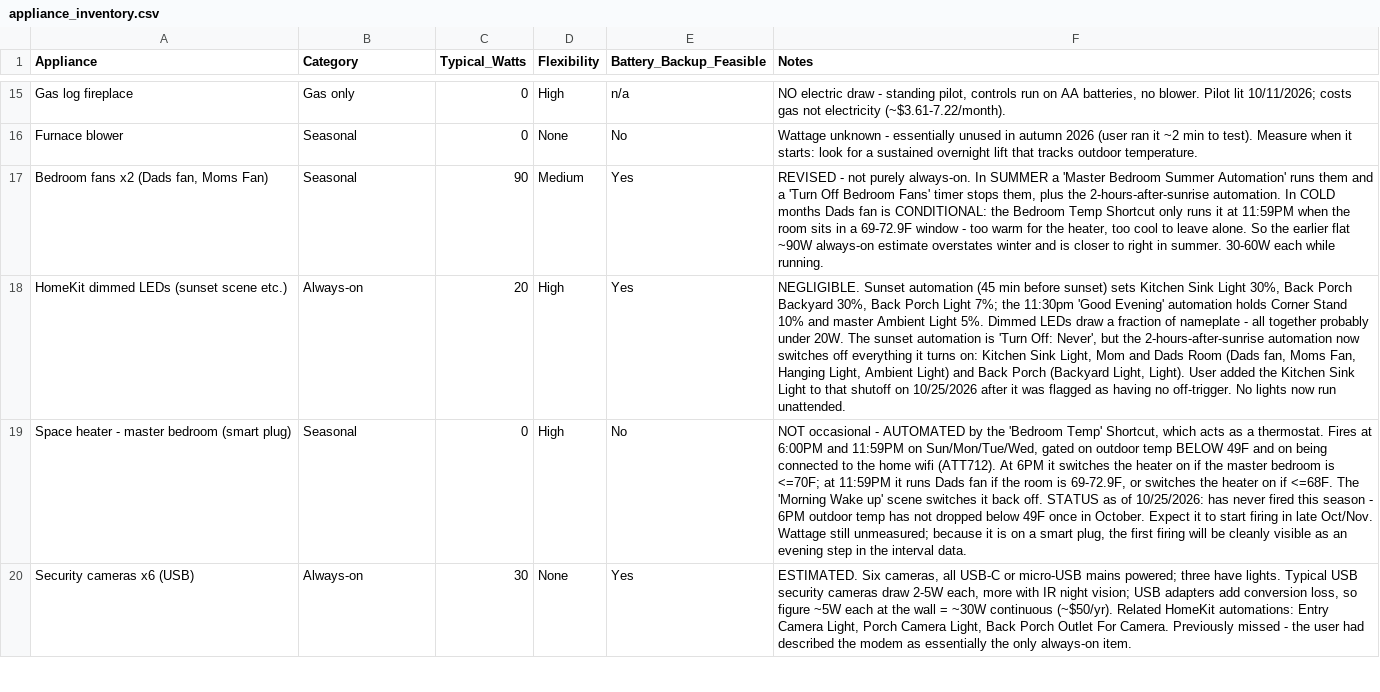
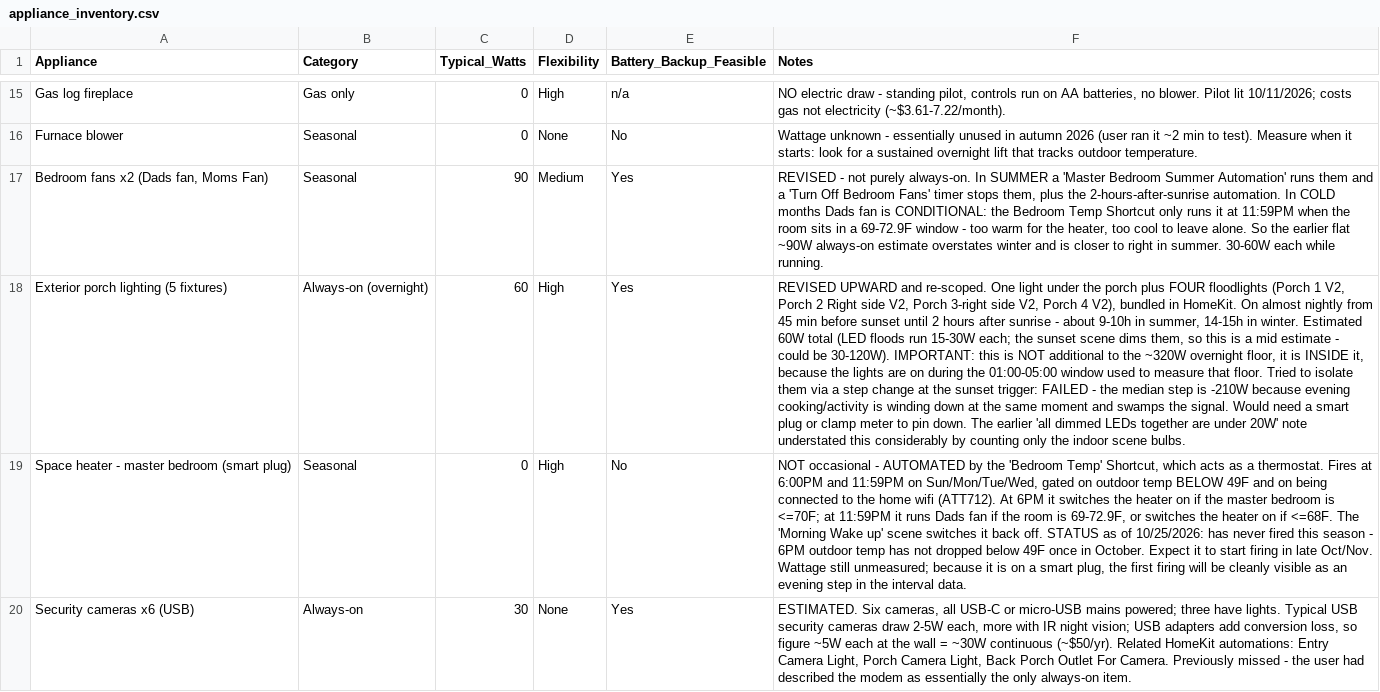
Before and after one commit to TFPleebo/Home_Report, a CSV file: data/appliance_inventory.csv, drawn as a sheet; only a part is shown, gaps mark what is left out; removed rows and columns are numbered as before the commit, all else as after; the diff names each change by its address in the sheet, - before the commit and + after, or states it on an @@ line.

Commit message:
Re-scope porch lighting: 5 fixtures, inside the overnight floor

```diff
--- a/data/appliance_inventory.csv
+++ b/data/appliance_inventory.csv
-row 18: HomeKit dimmed LEDs (sunset scene etc.) | Always-on | 20 | High | Yes | NEGLIGIBLE. Sunset automation (45 min before sunset) sets Kitchen Sink Light 30%, Back Porch Backyard 30%, Back Porch Light 7%; the 11:30pm 'Good Evening' automation holds Corner Stand 10% and master Ambient Light 5%. Dimmed LEDs draw a fraction of nameplate - all together probably under 20W. The sunset automation is 'Turn Off: Never', but the 2-hours-after-sunrise automation now switches off everything it turns on: Kitchen Sink Light, Mom and Dads Room (Dads fan, Moms Fan, Hanging Light, Ambient Light) and Back Porch (Backyard Light, Light). User added the Kitchen Sink Light to that shutoff on 10/25/2026 after it was flagged as having no off-trigger. No lights now run unattended.
+row 18: Exterior porch lighting (5 fixtures) | Always-on (overnight) | 60 | High | Yes | REVISED UPWARD and re-scoped. One light under the porch plus FOUR floodlights (Porch 1 V2, Porch 2 Right side V2, Porch 3-right side V2, Porch 4 V2), bundled in HomeKit. On almost nightly from 45 min before sunset until 2 hours after sunrise - about 9-10h in summer, 14-15h in winter. Estimated 60W total (LED floods run 15-30W each; the sunset scene dims them, so this is a mid estimate - could be 30-120W). IMPORTANT: this is NOT additional to the ~320W overnight floor, it is INSIDE it, because the lights are on during the 01:00-05:00 window used to measure that floor. Tried to isolate them via a step change at the sunset trigger: FAILED - the median step is -210W because evening cooking/activity is winding down at the same moment and swamps the signal. Would need a smart plug or clamp meter to pin down. The earlier 'all dimmed LEDs together are under 20W' note understated this considerably by counting only the indoor scene bulbs.
```
Also changed, not shown: 2 other files.
